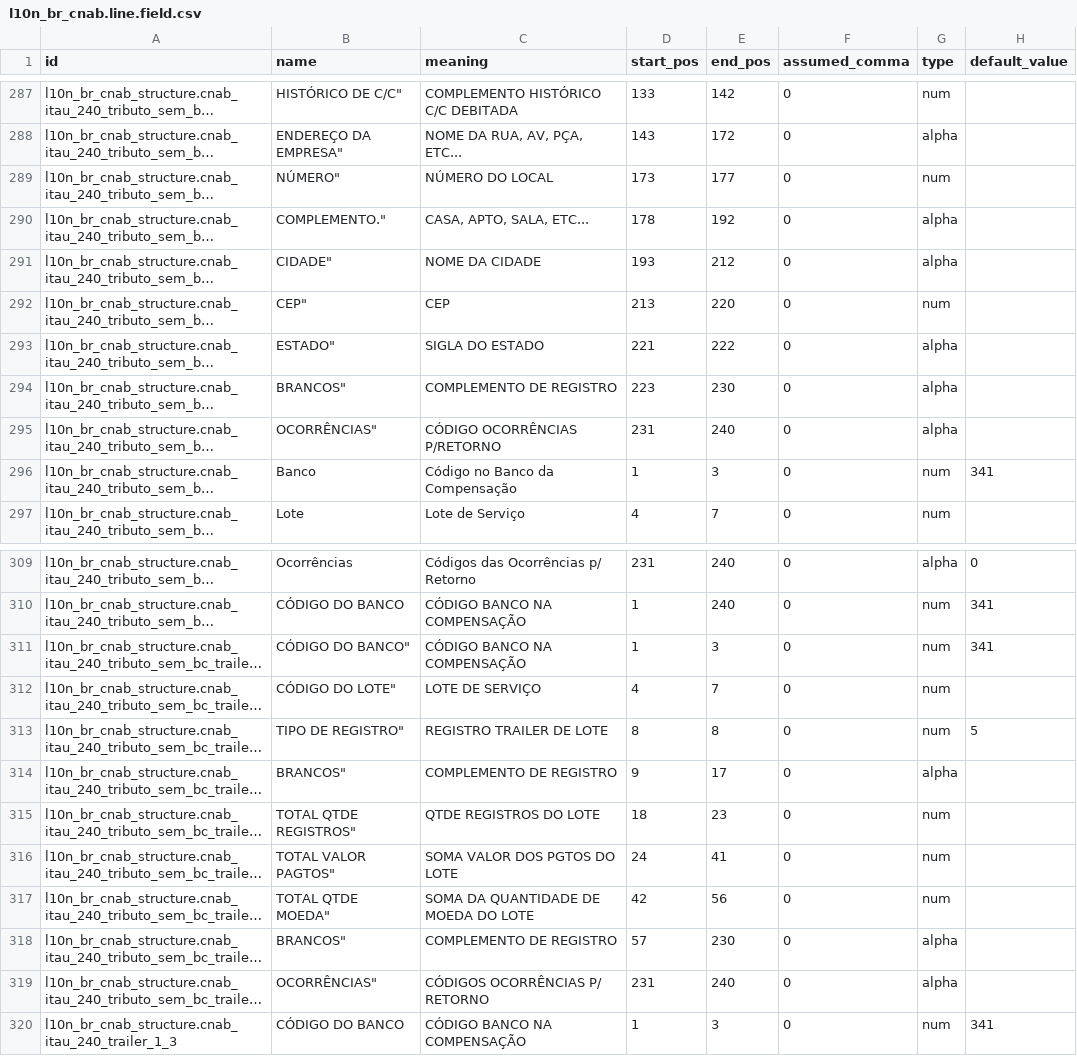
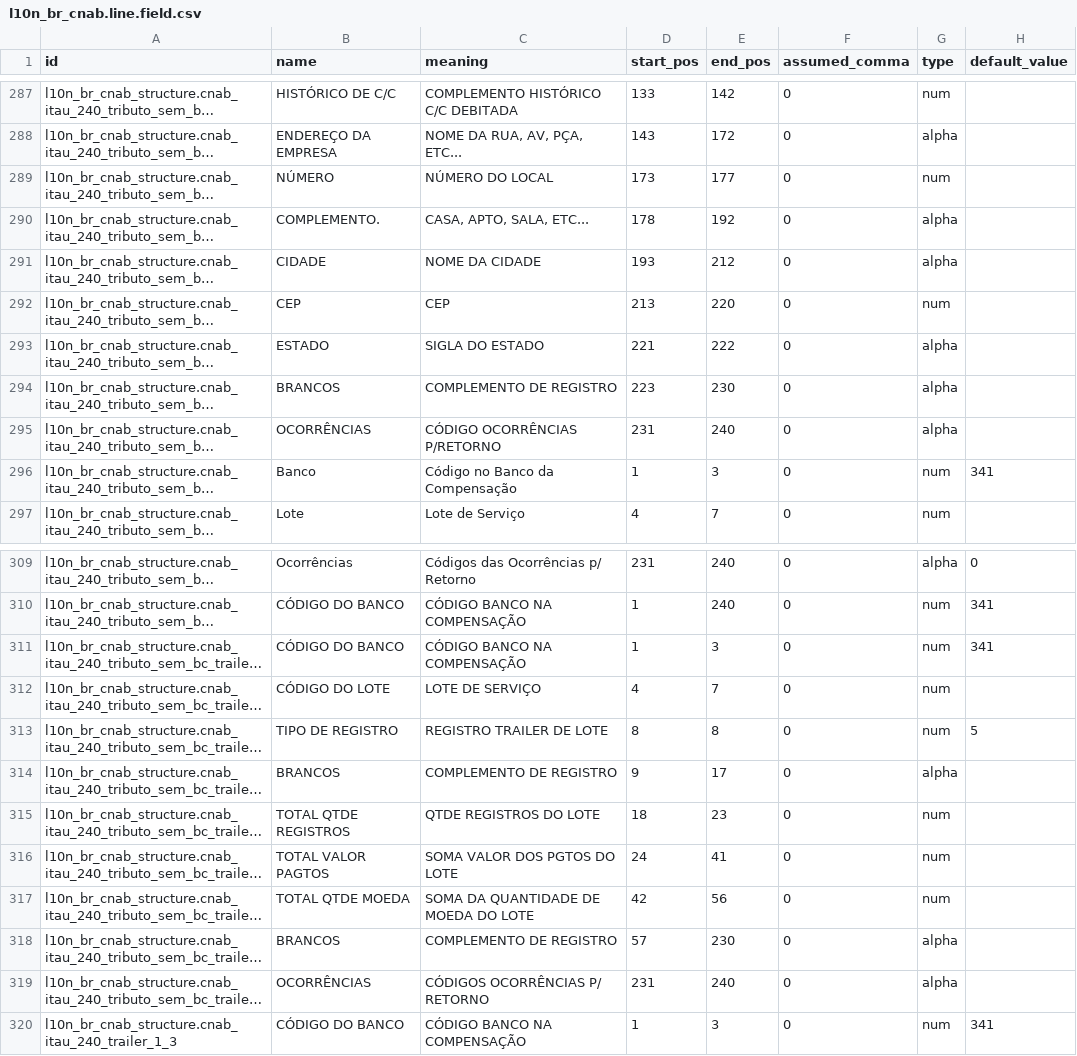
Before and after one commit to kmee/l10n-brazil, a CSV file: l10n_br_cnab_structure/data/l10n_br_cnab.line.field.csv, drawn as a sheet; only a part is shown, gaps mark what is left out; long unchanged cells end in …; the diff covers the shown part only; the diff names each change by its address in the sheet, - before the commit and + after, or states it on an @@ line.

```diff
--- a/l10n_br_cnab_structure/data/l10n_br_cnab.line.field.csv
+++ b/l10n_br_cnab_structure/data/l10n_br_cnab.line.field.csv
-B287 (name): HISTÓRICO DE C/C"
+B287 (name): HISTÓRICO DE C/C
-B288 (name): ENDEREÇO DA EMPRESA"
+B288 (name): ENDEREÇO DA EMPRESA
-B289 (name): NÚMERO"
+B289 (name): NÚMERO
-B290 (name): COMPLEMENTO."
+B290 (name): COMPLEMENTO.
-B291 (name): CIDADE"
+B291 (name): CIDADE
-B292 (name): CEP"
+B292 (name): CEP
-B293 (name): ESTADO"
+B293 (name): ESTADO
-B294 (name): BRANCOS"
+B294 (name): BRANCOS
-B295 (name): OCORRÊNCIAS"
+B295 (name): OCORRÊNCIAS
-B311 (name): CÓDIGO DO BANCO"
+B311 (name): CÓDIGO DO BANCO
-B312 (name): CÓDIGO DO LOTE"
+B312 (name): CÓDIGO DO LOTE
-B313 (name): TIPO DE REGISTRO"
+B313 (name): TIPO DE REGISTRO
-B314 (name): BRANCOS"
+B314 (name): BRANCOS
-B315 (name): TOTAL QTDE REGISTROS"
+B315 (name): TOTAL QTDE REGISTROS
-B316 (name): TOTAL VALOR PAGTOS"
+B316 (name): TOTAL VALOR PAGTOS
-B317 (name): TOTAL QTDE MOEDA"
+B317 (name): TOTAL QTDE MOEDA
-B318 (name): BRANCOS"
+B318 (name): BRANCOS
-B319 (name): OCORRÊNCIAS"
+B319 (name): OCORRÊNCIAS
```
Also changed, not shown: 52 edited cells elsewhere in this file.
